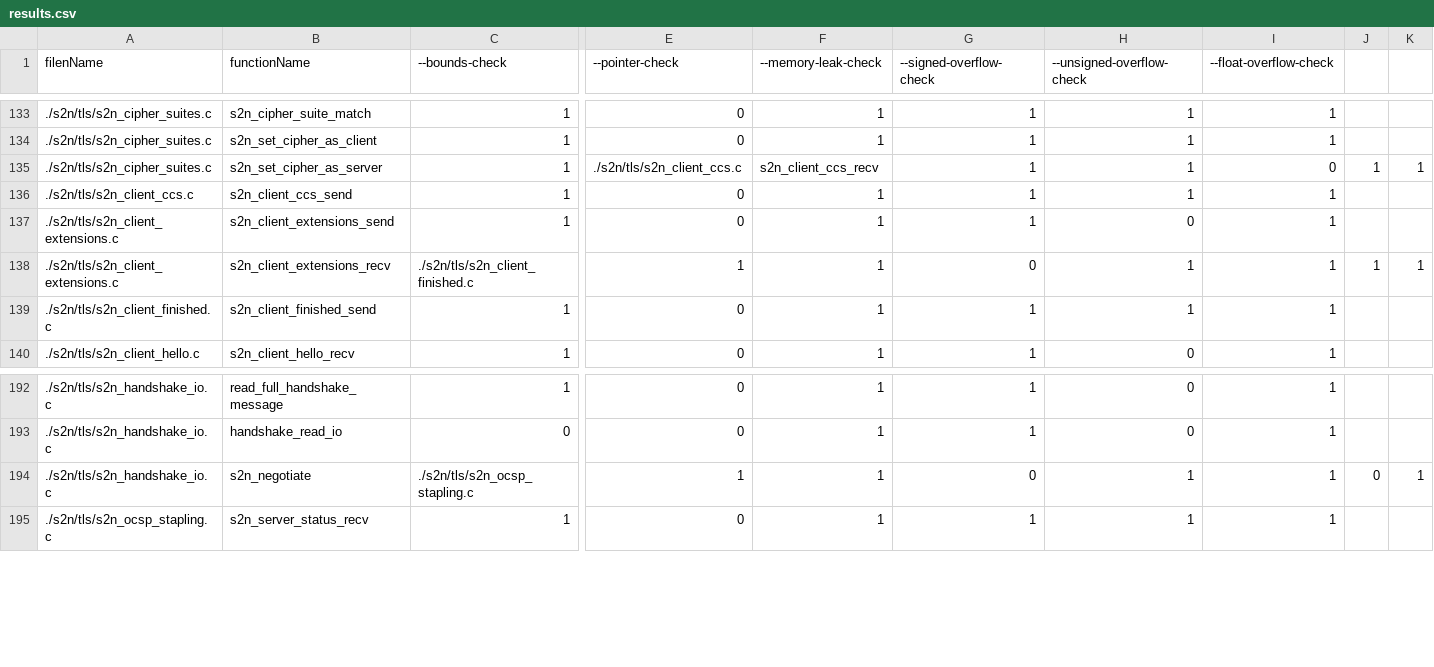
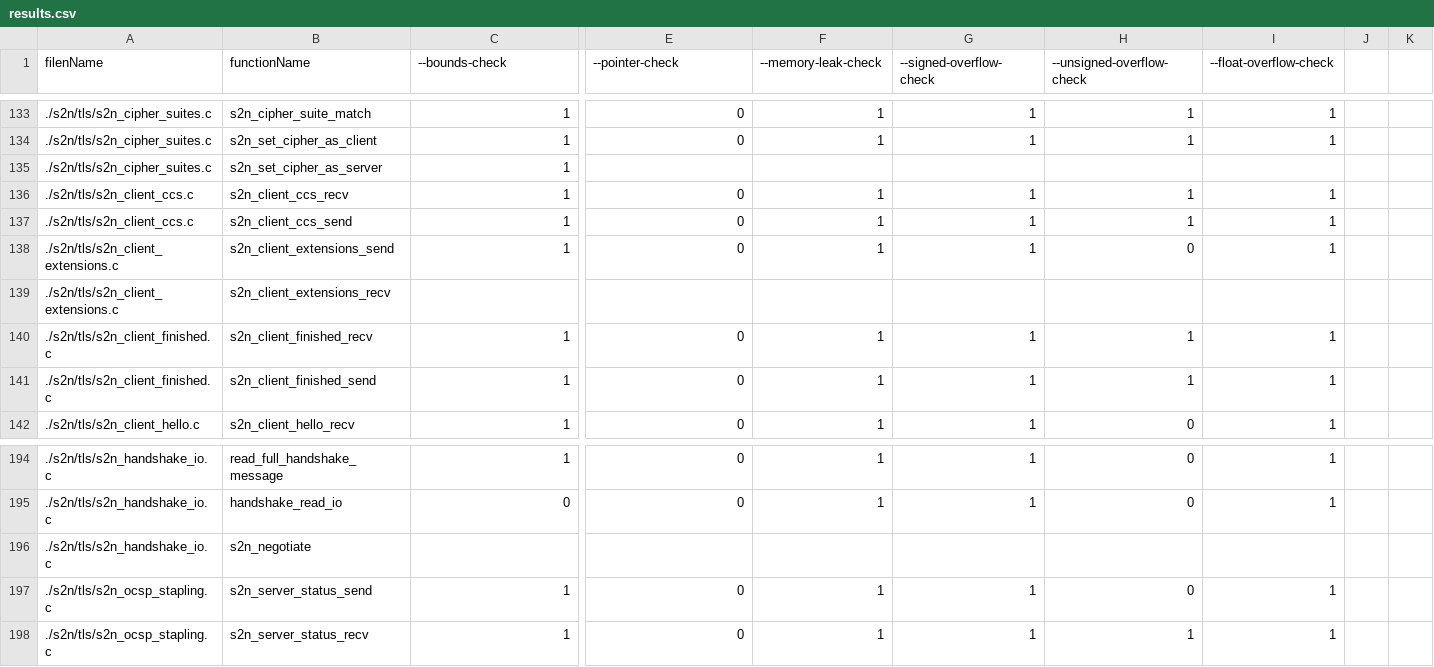
Before and after one commit to IssacLam/securing-the-web, a CSV file: s2n-verification/s2n-analysis/20160621003841/results.csv, drawn as a sheet; only a part is shown, gaps mark what is left out; addresses are those after the commit; rows hold the shown columns only; the diff covers the shown part only; the diff names each change by its address in the sheet, - before the commit and + after, or states it on an @@ line.

```diff
--- a/s2n-verification/s2n-analysis/20160621003841/results.csv
+++ b/s2n-verification/s2n-analysis/20160621003841/results.csv
-E135 (--pointer-check): ./s2n/tls/s2n_client_ccs.c
+E135 (--pointer-check): (empty)
-F135 (--memory-leak-check): s2n_client_ccs_recv
+F135 (--memory-leak-check): (empty)
-G135 (--signed-overflow-check): 1
+G135 (--signed-overflow-check): (empty)
-H135 (--unsigned-overflow-check): 1
+H135 (--unsigned-overflow-check): (empty)
-I135 (--float-overflow-check): 0
+I135 (--float-overflow-check): (empty)
-J135: 1
+J135: (empty)
-K135: 1
+K135: (empty)
+row 136: ./s2n/tls/s2n_client_ccs.c | s2n_client_ccs_recv | 1 | 0 | 1 | 1 | 1 | 1
-C139 (--bounds-check): ./s2n/tls/s2n_client_finished.c
+C139 (--bounds-check): (empty)
-E139 (--pointer-check): 1
+E139 (--pointer-check): (empty)
-F139 (--memory-leak-check): 1
+F139 (--memory-leak-check): (empty)
-G139 (--signed-overflow-check): 0
+G139 (--signed-overflow-check): (empty)
-H139 (--unsigned-overflow-check): 1
+H139 (--unsigned-overflow-check): (empty)
-I139 (--float-overflow-check): 1
+I139 (--float-overflow-check): (empty)
-J139: 1
+J139: (empty)
-K139: 1
+K139: (empty)
+row 140: ./s2n/tls/s2n_client_finished.c | s2n_client_finished_recv | 1 | 0 | 1 | 1 | 1 | 1
-C196 (--bounds-check): ./s2n/tls/s2n_ocsp_stapling.c
+C196 (--bounds-check): (empty)
-E196 (--pointer-check): 1
+E196 (--pointer-check): (empty)
-F196 (--memory-leak-check): 1
+F196 (--memory-leak-check): (empty)
-G196 (--signed-overflow-check): 0
+G196 (--signed-overflow-check): (empty)
-H196 (--unsigned-overflow-check): 1
+H196 (--unsigned-overflow-check): (empty)
-I196 (--float-overflow-check): 1
+I196 (--float-overflow-check): (empty)
-J196: 0
+J196: (empty)
-K196: 1
+K196: (empty)
+row 197: ./s2n/tls/s2n_ocsp_stapling.c | s2n_server_status_send | 1 | 0 | 1 | 1 | 0 | 1
```
Also changed, not shown: 1 added row and 13 edited cells elsewhere in this file, 17 other files.
